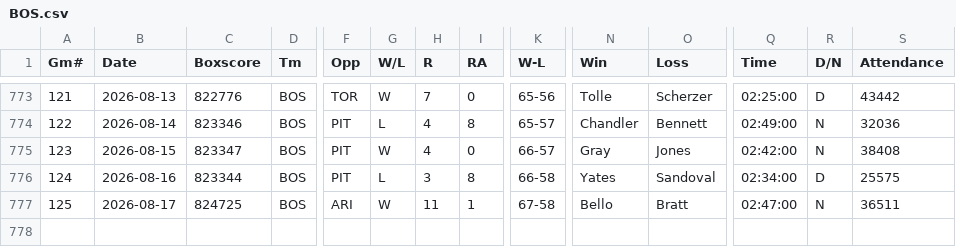
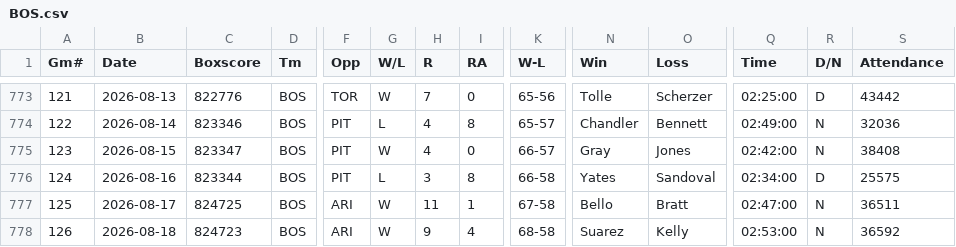
Before and after one commit to ironmanics/mlb-data, a CSV file: data/gamelogs/BOS.csv, drawn as a sheet; only a part is shown, gaps mark what is left out; rows hold the shown columns only; the diff names each change by its address in the sheet, - before the commit and + after, or states it on an @@ line.

Commit message:
Add 1 game(s) for BOS — 2026-08-19

```diff
--- a/data/gamelogs/BOS.csv
+++ b/data/gamelogs/BOS.csv
+row 778: 126 | 2026-08-18 | 824723 | BOS | ARI | W | 9 | 4 | 68-58 | Suarez | Kelly | 02:53:00 | N | 36592
```
